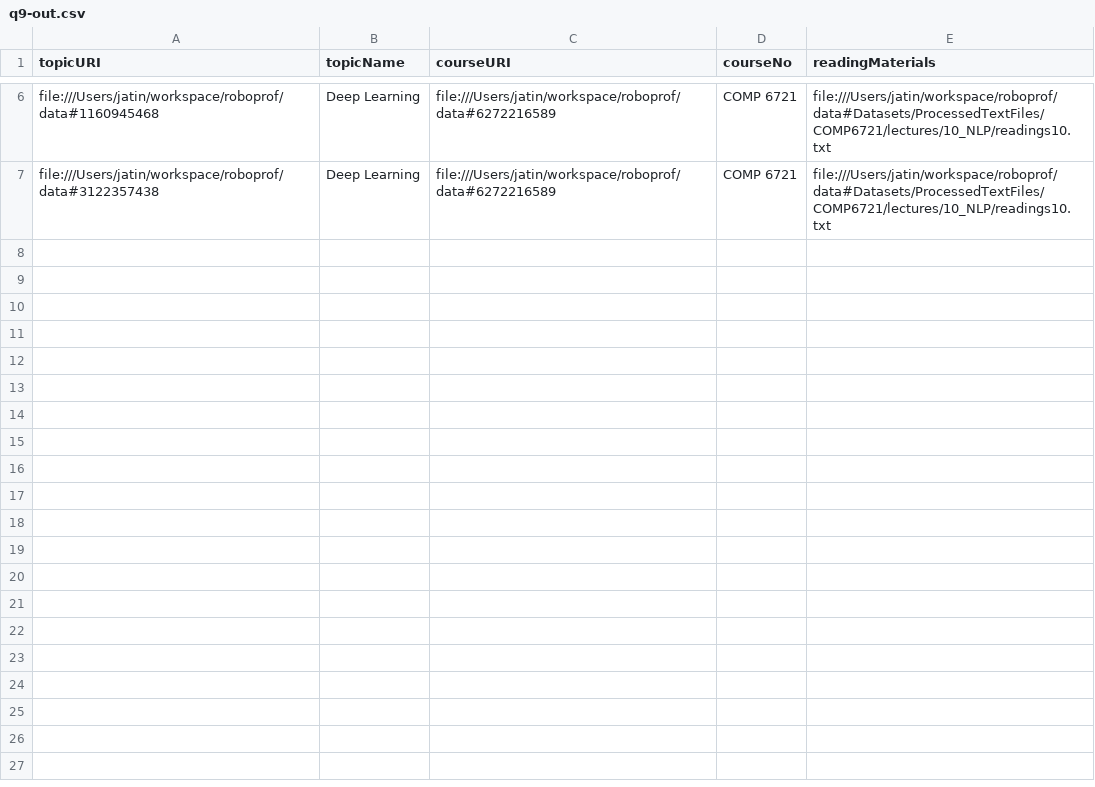
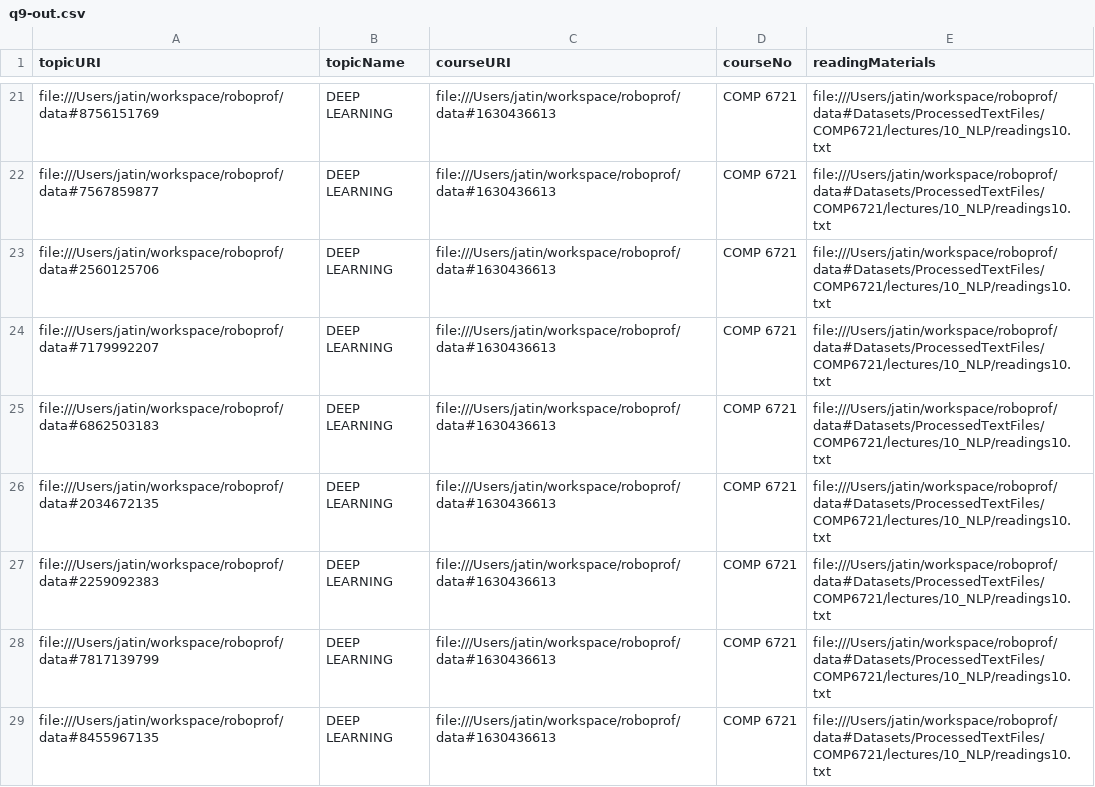
Before and after one commit to jatin51997/roboprof, a CSV file: OUTPUT/q9-out.csv, drawn as a sheet; only a part is shown, gaps mark what is left out; addresses are those after the commit; the diff covers the shown part only; the diff names each change by its address in the sheet, - before the commit and + after, or states it on an @@ line.

```diff
--- a/OUTPUT/q9-out.csv
+++ b/OUTPUT/q9-out.csv
-A21 (topicURI): file:///Users/jatin/workspace/roboprof/data#1160945468
+A21 (topicURI): file:///Users/jatin/workspace/roboprof/data#8756151769
-B21 (topicName): Deep Learning
+B21 (topicName): DEEP LEARNING
-C21 (courseURI): file:///Users/jatin/workspace/roboprof/data#6272216589
+C21 (courseURI): file:///Users/jatin/workspace/roboprof/data#1630436613
+row 22: file:///Users/jatin/workspace/roboprof/data#7567859877 | DEEP LEARNING | file:///Users/jatin/workspace/roboprof/data#1630436613 | COMP 6721 | file:///Users/jatin/workspace/roboprof/data#Datasets/ProcessedTextFiles/COMP6721/lectures/10_NLP/readings10.txt
+row 23: file:///Users/jatin/workspace/roboprof/data#2560125706 | DEEP LEARNING | file:///Users/jatin/workspace/roboprof/data#1630436613 | COMP 6721 | file:///Users/jatin/workspace/roboprof/data#Datasets/ProcessedTextFiles/COMP6721/lectures/10_NLP/readings10.txt
+row 24: file:///Users/jatin/workspace/roboprof/data#7179992207 | DEEP LEARNING | file:///Users/jatin/workspace/roboprof/data#1630436613 | COMP 6721 | file:///Users/jatin/workspace/roboprof/data#Datasets/ProcessedTextFiles/COMP6721/lectures/10_NLP/readings10.txt
+row 25: file:///Users/jatin/workspace/roboprof/data#6862503183 | DEEP LEARNING | file:///Users/jatin/workspace/roboprof/data#1630436613 | COMP 6721 | file:///Users/jatin/workspace/roboprof/data#Datasets/ProcessedTextFiles/COMP6721/lectures/10_NLP/readings10.txt
-A26 (topicURI): file:///Users/jatin/workspace/roboprof/data#3122357438
+A26 (topicURI): file:///Users/jatin/workspace/roboprof/data#2034672135
-B26 (topicName): Deep Learning
+B26 (topicName): DEEP LEARNING
-C26 (courseURI): file:///Users/jatin/workspace/roboprof/data#6272216589
+C26 (courseURI): file:///Users/jatin/workspace/roboprof/data#1630436613
+row 27: file:///Users/jatin/workspace/roboprof/data#2259092383 | DEEP LEARNING | file:///Users/jatin/workspace/roboprof/data#1630436613 | COMP 6721 | file:///Users/jatin/workspace/roboprof/data#Datasets/ProcessedTextFiles/COMP6721/lectures/10_NLP/readings10.txt
+row 28: file:///Users/jatin/workspace/roboprof/data#7817139799 | DEEP LEARNING | file:///Users/jatin/workspace/roboprof/data#1630436613 | COMP 6721 | file:///Users/jatin/workspace/roboprof/data#Datasets/ProcessedTextFiles/COMP6721/lectures/10_NLP/readings10.txt
+row 29: file:///Users/jatin/workspace/roboprof/data#8455967135 | DEEP LEARNING | file:///Users/jatin/workspace/roboprof/data#1630436613 | COMP 6721 | file:///Users/jatin/workspace/roboprof/data#Datasets/ProcessedTextFiles/COMP6721/lectures/10_NLP/readings10.txt
```
Also changed, not shown: 15 added rows and 12 edited cells elsewhere in this file, OUTPUT/q16-out.csv, OUTPUT/q17-out.csv, 25 other files.
